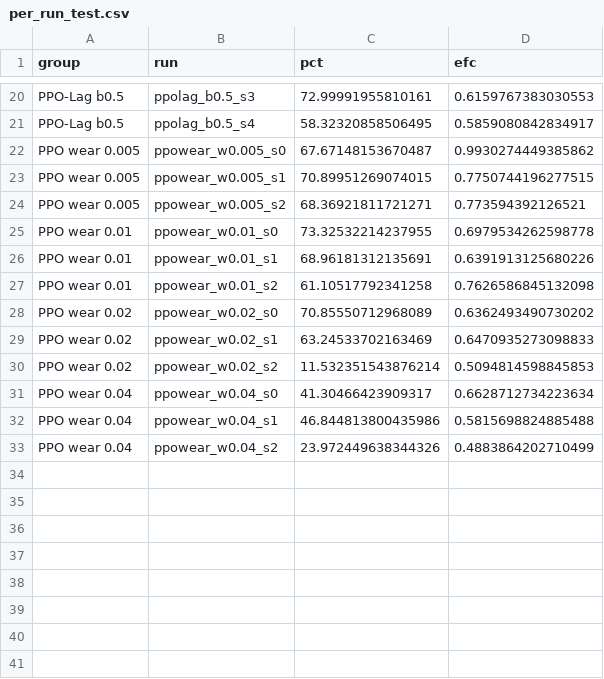
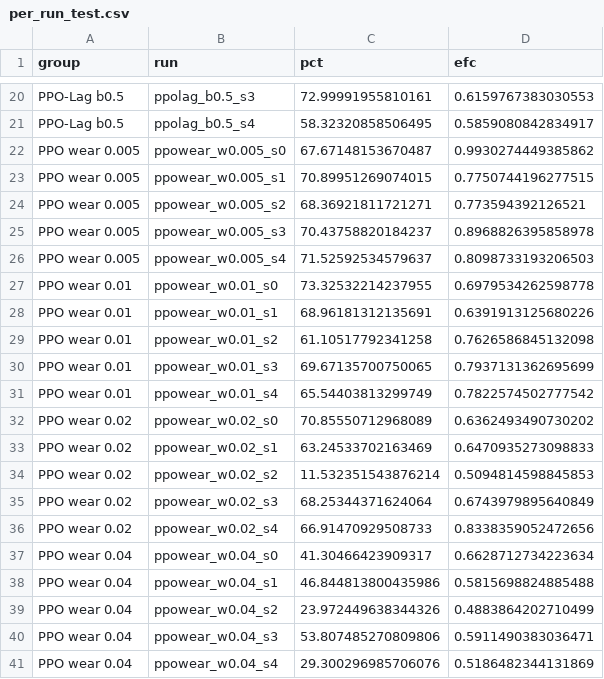
Before and after one commit to Maitreya123/DRL_batteryEnergy, a CSV file: results/per_run_test.csv, drawn as a sheet; only a part is shown, gaps mark what is left out.

Commit message:
Wear-cost results with 5 seeds: test table, trade-off figure and README
Seeds 3-4 (trained by Srikar) join seeds 0-2. The 1 c/kWh row tightens from 67.8 +- 15.4 to 67.7 +- 5.7;
all other rows of test_table.txt reproduce unchanged.

```diff
--- a/results/per_run_test.csv
+++ b/results/per_run_test.csv
@@ -24,2 +24,4 @@ PPO wear 0.005,ppowear_w0.005_s1,70.89951269074015,0.7750744196277515
 PPO wear 0.005,ppowear_w0.005_s2,68.36921811721271,0.773594392126521
+PPO wear 0.005,ppowear_w0.005_s3,70.43758820184237,0.8968826395858978
+PPO wear 0.005,ppowear_w0.005_s4,71.52592534579637,0.8098733193206503
 PPO wear 0.01,ppowear_w0.01_s0,73.32532214237955,0.6979534262598778
@@ -27,2 +29,4 @@ PPO wear 0.01,ppowear_w0.01_s1,68.96181312135691,0.6391913125680226
 PPO wear 0.01,ppowear_w0.01_s2,61.10517792341258,0.7626586845132098
+PPO wear 0.01,ppowear_w0.01_s3,69.67135700750065,0.7937131362695699
+PPO wear 0.01,ppowear_w0.01_s4,65.54403813299749,0.7822574502777542
 PPO wear 0.02,ppowear_w0.02_s0,70.85550712968089,0.6362493490730202
@@ -30,2 +34,4 @@ PPO wear 0.02,ppowear_w0.02_s1,63.24533702163469,0.6470935273098833
 PPO wear 0.02,ppowear_w0.02_s2,11.532351543876214,0.5094814598845853
+PPO wear 0.02,ppowear_w0.02_s3,68.25344371624064,0.6743979895640849
+PPO wear 0.02,ppowear_w0.02_s4,66.91470929508733,0.8338359052472656
 PPO wear 0.04,ppowear_w0.04_s0,41.30466423909317,0.6628712734223634
@@ -33 +39,3 @@ PPO wear 0.04,ppowear_w0.04_s1,46.844813800435986,0.5815698824885488
 PPO wear 0.04,ppowear_w0.04_s2,23.972449638344326,0.4883864202710499
+PPO wear 0.04,ppowear_w0.04_s3,53.807485270809806,0.5911490383036471
+PPO wear 0.04,ppowear_w0.04_s4,29.300296985706076,0.5186482344131869
```
Also changed, not shown: 4 other files.
